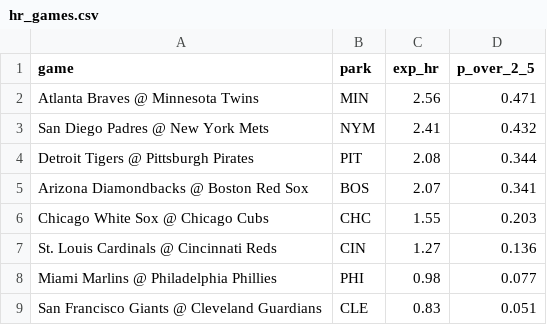
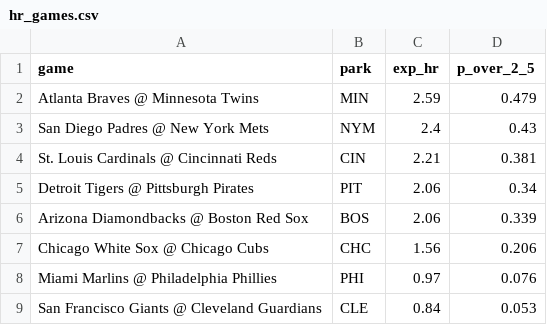
Before and after one commit to deebska/mlb-breakout-predictor, a CSV file: hr_games.csv, drawn as a sheet.

```diff
--- a/hr_games.csv
+++ b/hr_games.csv
@@ -1,9 +1,9 @@
 game,park,exp_hr,p_over_2_5
-Atlanta Braves @ Minnesota Twins,MIN,2.56,0.471
-San Diego Padres @ New York Mets,NYM,2.41,0.432
-Detroit Tigers @ Pittsburgh Pirates,PIT,2.08,0.344
-Arizona Diamondbacks @ Boston Red Sox,BOS,2.07,0.341
-Chicago White Sox @ Chicago Cubs,CHC,1.55,0.203
-St. Louis Cardinals @ Cincinnati Reds,CIN,1.27,0.136
-Miami Marlins @ Philadelphia Phillies,PHI,0.98,0.077
-San Francisco Giants @ Cleveland Guardians,CLE,0.83,0.051
+Atlanta Braves @ Minnesota Twins,MIN,2.59,0.479
+San Diego Padres @ New York Mets,NYM,2.4,0.43
+St. Louis Cardinals @ Cincinnati Reds,CIN,2.21,0.381
+Detroit Tigers @ Pittsburgh Pirates,PIT,2.06,0.34
+Arizona Diamondbacks @ Boston Red Sox,BOS,2.06,0.339
+Chicago White Sox @ Chicago Cubs,CHC,1.56,0.206
+Miami Marlins @ Philadelphia Phillies,PHI,0.97,0.076
+San Francisco Giants @ Cleveland Guardians,CLE,0.84,0.053
```
Also changed, not shown: 7 other files.
